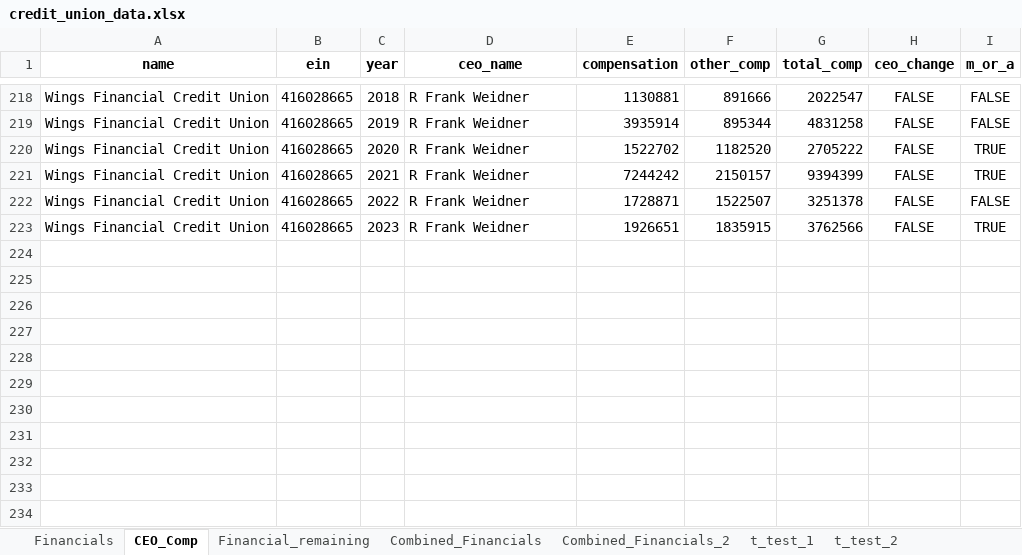
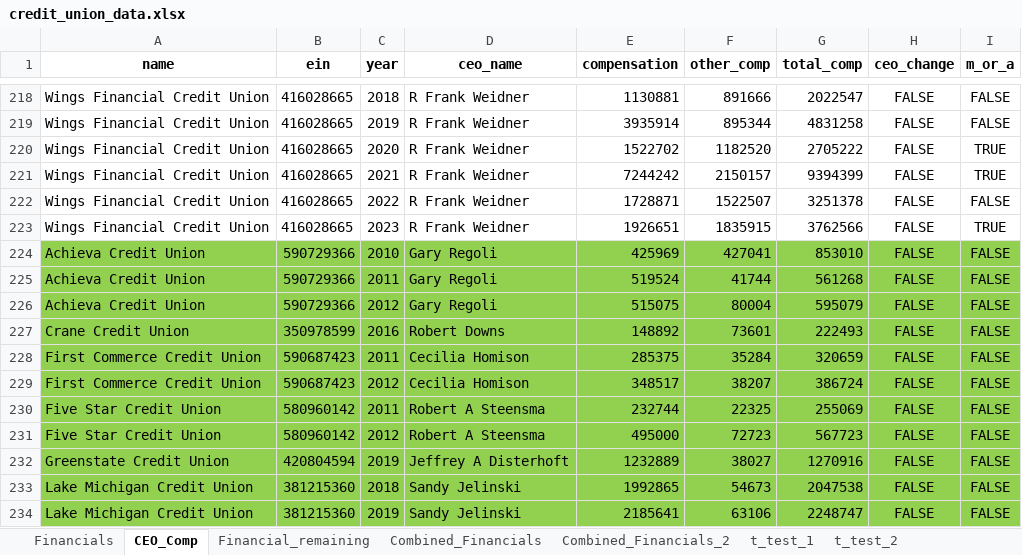
Before and after one commit to bchiu27/cu_dashboard, an Excel workbook: credit_union_data.xlsx, sheet CEO_Comp, drawn as a sheet; only a part is shown, gaps mark what is left out; values as stored, in another font and other column widths than the file's, no borders; the diff names each change by its address in the sheet, - before the commit and + after, or states it on an @@ line.

Commit message:
excel

```diff
--- a/credit_union_data.xlsx (sheet CEO_Comp)
+++ b/credit_union_data.xlsx (sheet CEO_Comp)
+row 224: Achieva Credit Union | 590729366 | 2010 | Gary Regoli | 425969 | 427041 | 853010 | FALSE | FALSE
+row 225: Achieva Credit Union | 590729366 | 2011 | Gary Regoli | 519524 | 41744 | 561268 | FALSE | FALSE
+row 226: Achieva Credit Union | 590729366 | 2012 | Gary Regoli | 515075 | 80004 | 595079 | FALSE | FALSE
+row 227: Crane Credit Union | 350978599 | 2016 | Robert Downs | 148892 | 73601 | 222493 | FALSE | FALSE
+row 228: First Commerce Credit Union | 590687423 | 2011 | Cecilia Homison | 285375 | 35284 | 320659 | FALSE | FALSE
+row 229: First Commerce Credit Union | 590687423 | 2012 | Cecilia Homison | 348517 | 38207 | 386724 | FALSE | FALSE
+row 230: Five Star Credit Union | 580960142 | 2011 | Robert A Steensma | 232744 | 22325 | 255069 | FALSE | FALSE
+row 231: Five Star Credit Union | 580960142 | 2012 | Robert A Steensma | 495000 | 72723 | 567723 | FALSE | FALSE
+row 232: Greenstate Credit Union | 420804594 | 2019 | Jeffrey A Disterhoft | 1232889 | 38027 | 1270916 | FALSE | FALSE
+row 233: Lake Michigan Credit Union | 381215360 | 2018 | Sandy Jelinski | 1992865 | 54673 | 2047538 | FALSE | FALSE
+row 234: Lake Michigan Credit Union | 381215360 | 2019 | Sandy Jelinski | 2185641 | 63106 | 2248747 | FALSE | FALSE
```
Also changed, not shown: sheet t_test_2.
